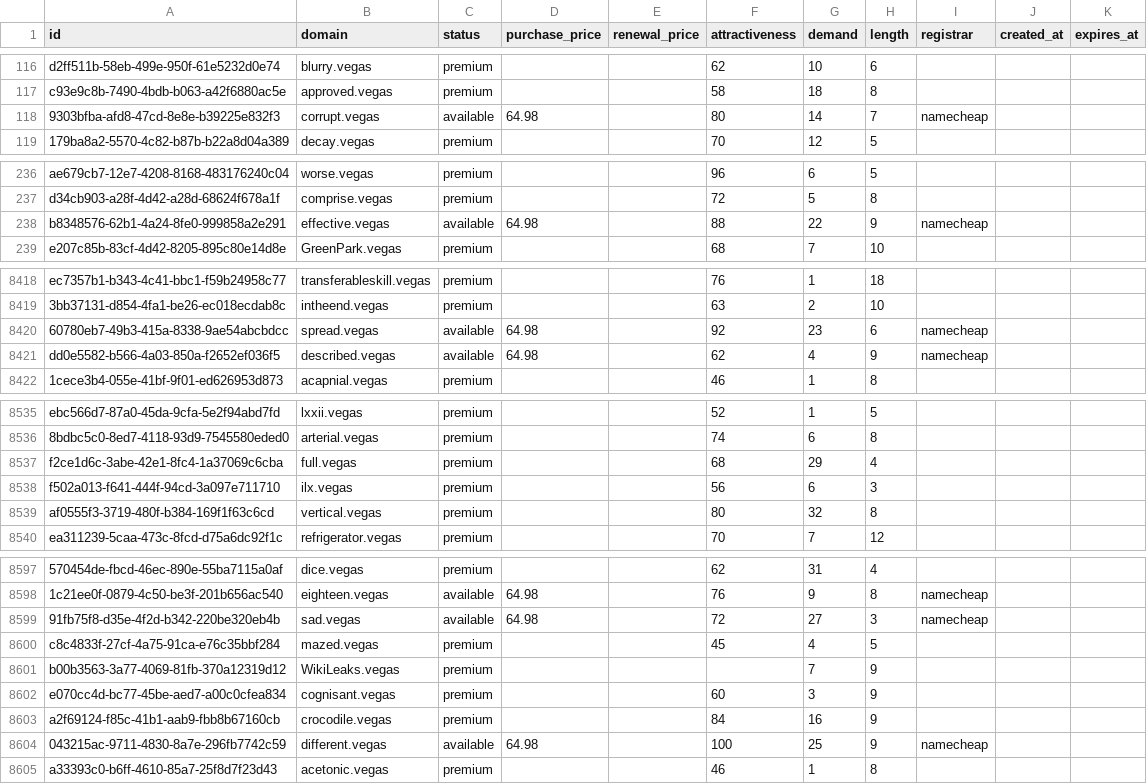
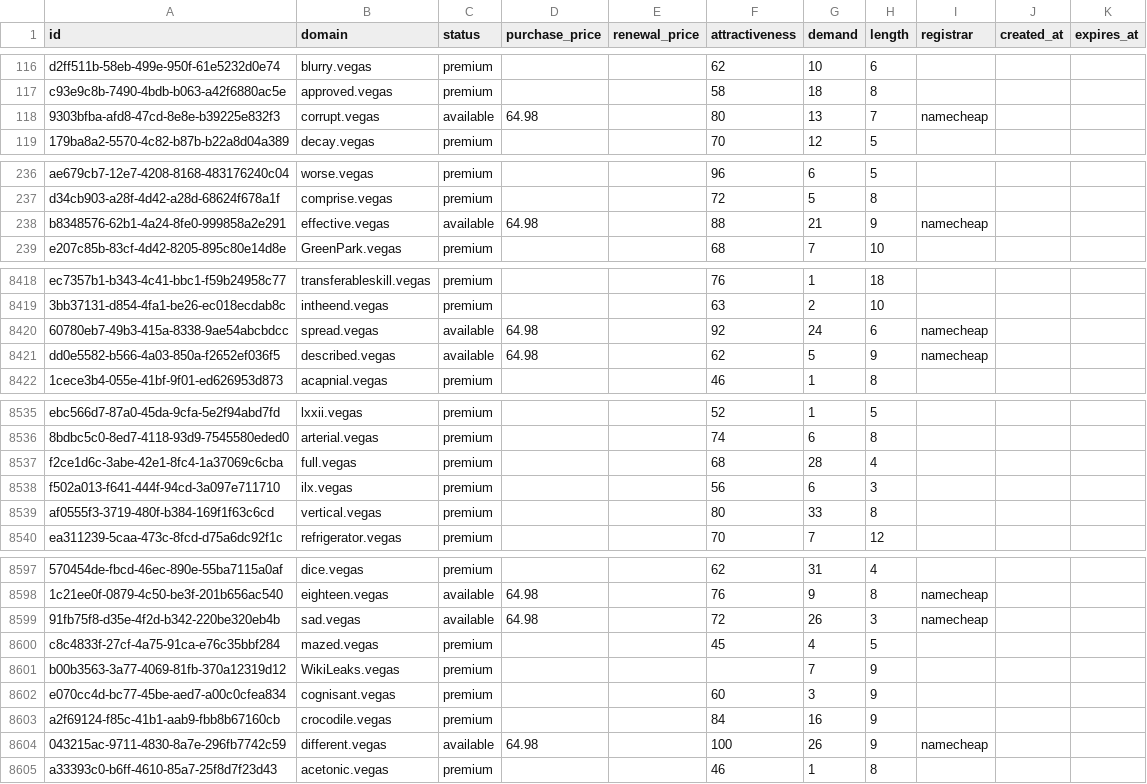
Before and after one commit to UniqueDomains/vegas-oneword-domains, a CSV file: vegas.csv, drawn as a sheet; only a part is shown, gaps mark what is left out; the diff covers the shown part only; the diff names each change by its address in the sheet, - before the commit and + after, or states it on an @@ line.

```diff
--- a/vegas.csv
+++ b/vegas.csv
-G118 (demand): 14
+G118 (demand): 13
-G238 (demand): 22
+G238 (demand): 21
-G8420 (demand): 23
+G8420 (demand): 24
-G8421 (demand): 4
+G8421 (demand): 5
-G8537 (demand): 29
+G8537 (demand): 28
-G8539 (demand): 32
+G8539 (demand): 33
-G8599 (demand): 27
+G8599 (demand): 26
-G8604 (demand): 25
+G8604 (demand): 26
```
Also changed, not shown: 88 edited cells elsewhere in this file, 2 other files.
